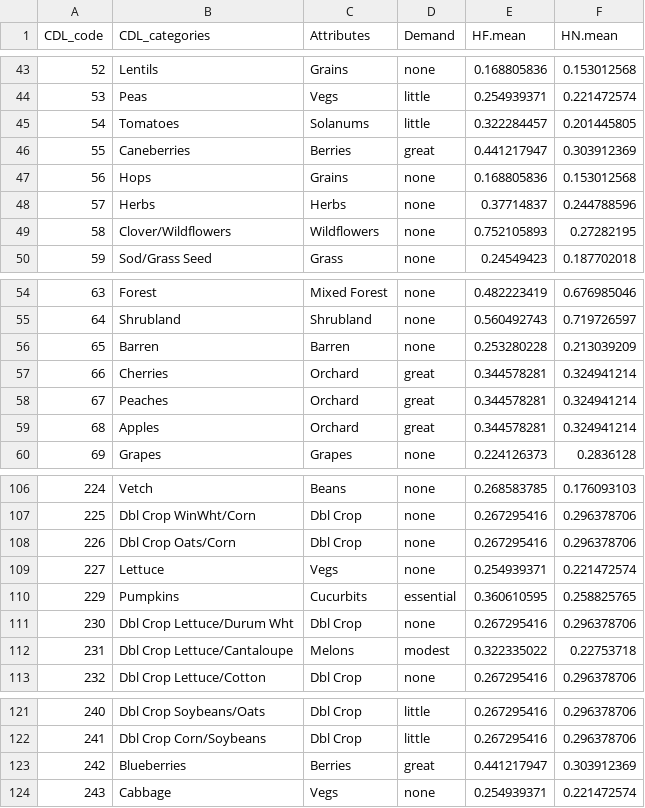
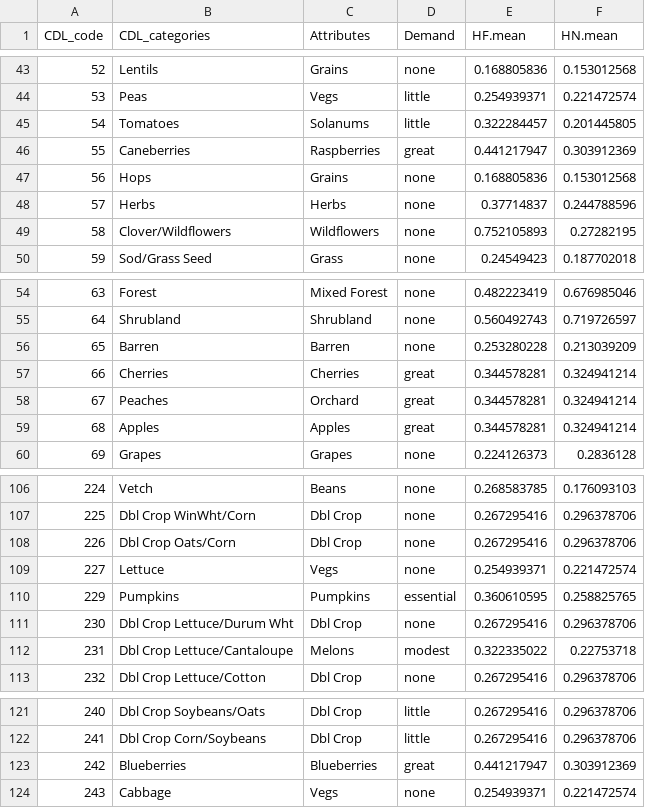
Before and after one commit to project-icp/bee-pollinator-app, a CSV file: src/icp/pollinator/src/pollinator/data/cdl_data.csv, drawn as a sheet; only a part is shown, gaps mark what is left out.

Commit message:
Keep certain crops distinct while regrouping
Most crop groups are aggregated into a single group type since they
share the same coefficients for the model. A few crop types differ from
their group, so are given a new group in the source data so that they
are kept distinct when running the grouping script.

```diff
--- a/src/icp/pollinator/src/pollinator/data/cdl_data.csv
+++ b/src/icp/pollinator/src/pollinator/data/cdl_data.csv
@@ -45,3 +45,3 @@ CDL_code,CDL_categories,Attributes,Demand,HF.mean,HN.mean
 54,Tomatoes,Solanums,little,0.322284457,0.201445805
-55,Caneberries,Berries,great,0.441217947,0.303912369
+55,Caneberries,Raspberries,great,0.441217947,0.303912369
 56,Hops,Grains,none,0.168805836,0.153012568
@@ -56,5 +56,5 @@ CDL_code,CDL_categories,Attributes,Demand,HF.mean,HN.mean
 65,Barren,Barren,none,0.253280228,0.213039209
-66,Cherries,Orchard,great,0.344578281,0.324941214
+66,Cherries,Cherries,great,0.344578281,0.324941214
 67,Peaches,Orchard,great,0.344578281,0.324941214
-68,Apples,Orchard,great,0.344578281,0.324941214
+68,Apples,Apples,great,0.344578281,0.324941214
 69,Grapes,Grapes,none,0.224126373,0.2836128
@@ -109,3 +109,3 @@ CDL_code,CDL_categories,Attributes,Demand,HF.mean,HN.mean
 227,Lettuce,Vegs,none,0.254939371,0.221472574
-229,Pumpkins,Cucurbits,essential,0.360610595,0.258825765
+229,Pumpkins,Pumpkins,essential,0.360610595,0.258825765
 230,Dbl Crop Lettuce/Durum Wht,Dbl Crop,none,0.267295416,0.296378706
@@ -122,3 +122,3 @@ CDL_code,CDL_categories,Attributes,Demand,HF.mean,HN.mean
 241,Dbl Crop Corn/Soybeans,Dbl Crop,little,0.267295416,0.296378706
-242,Blueberries,Berries,great,0.441217947,0.303912369
+242,Blueberries,Blueberries,great,0.441217947,0.303912369
 243,Cabbage,Vegs,none,0.254939371,0.221472574
```
